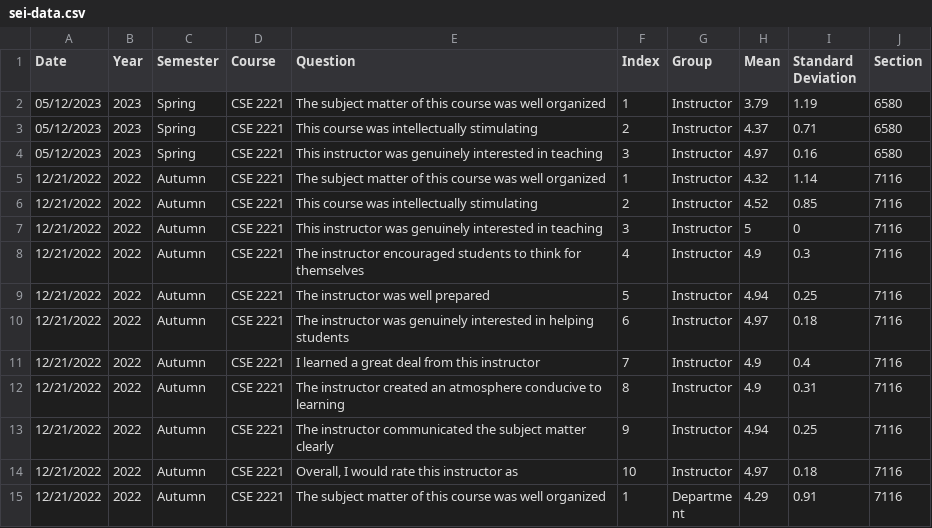
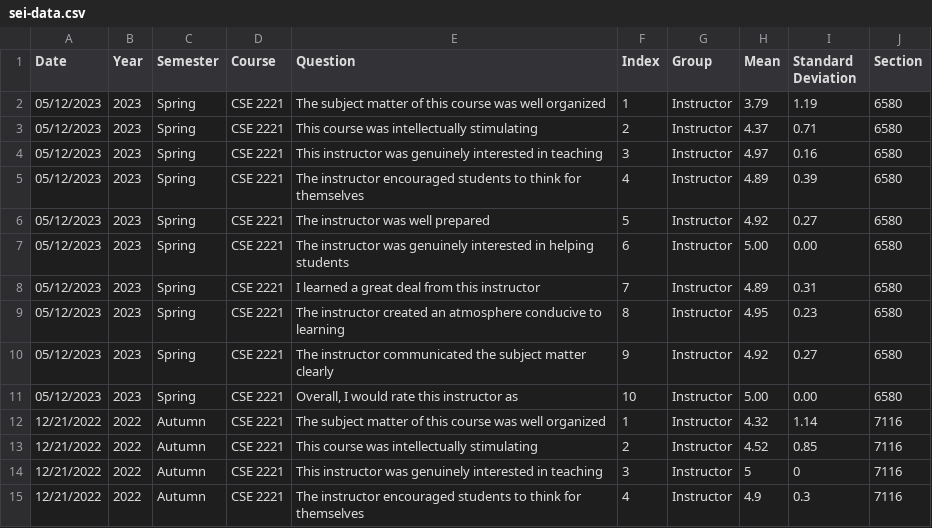
Before and after one commit to jrg94/personal-data, a CSV file: education/sei-data.csv, drawn as a sheet; only a part is shown; the shorter side is filled out with more unchanged rows; the diff names each change by its address in the sheet, - before the commit and + after, or states it on an @@ line.

Commit message:
Added a few more data points

```diff
--- a/education/sei-data.csv
+++ b/education/sei-data.csv
+row 5: 05/12/2023 | 2023 | Spring | CSE 2221 | The instructor encouraged students to think for themselves | 4 | Instructor | 4.89 | 0.39 | 6580
+row 6: 05/12/2023 | 2023 | Spring | CSE 2221 | The instructor was well prepared | 5 | Instructor | 4.92 | 0.27 | 6580
+row 7: 05/12/2023 | 2023 | Spring | CSE 2221 | The instructor was genuinely interested in helping students | 6 | Instructor | 5.00 | 0.00 | 6580
+row 8: 05/12/2023 | 2023 | Spring | CSE 2221 | I learned a great deal from this instructor | 7 | Instructor | 4.89 | 0.31 | 6580
+row 9: 05/12/2023 | 2023 | Spring | CSE 2221 | The instructor created an atmosphere conducive to learning | 8 | Instructor | 4.95 | 0.23 | 6580
+row 10: 05/12/2023 | 2023 | Spring | CSE 2221 | The instructor communicated the subject matter clearly | 9 | Instructor | 4.92 | 0.27 | 6580
+row 11: 05/12/2023 | 2023 | Spring | CSE 2221 | Overall, I would rate this instructor as | 10 | Instructor | 5.00 | 0.00 | 6580
```
